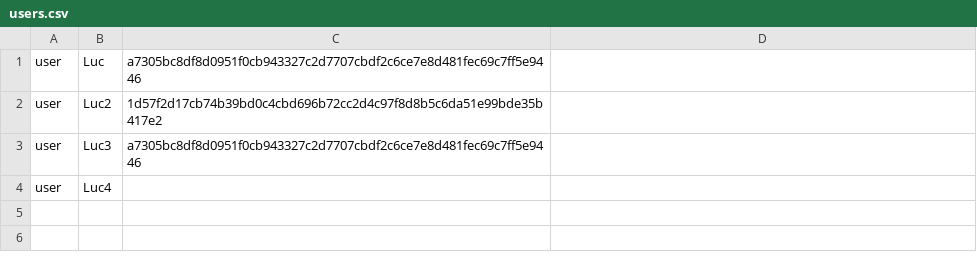
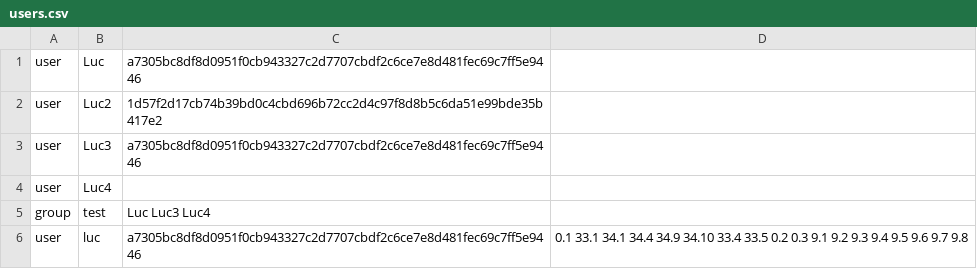
Before and after one commit to luxusv/dynamic-tui, a CSV file: includes/users.csv, drawn as a sheet; the diff names each change by its address in the sheet, - before the commit and + after, or states it on an @@ line.

```diff
--- a/includes/users.csv
+++ b/includes/users.csv
+row 5: group | test | Luc Luc3 Luc4
+row 6: user | luc | a7305bc8df8d0951f0cb943327c2d7707cbdf2c6ce7e8d481fec69c7ff5e9446 | 0.1 33.1 34.1 34.4 34.9 34.10 33.4 33.5 0.2 0.3 9.1 9.2 9.3 9.4 9.5 9.6 9.7 9.8
```
Also changed, not shown: 1 other file.
